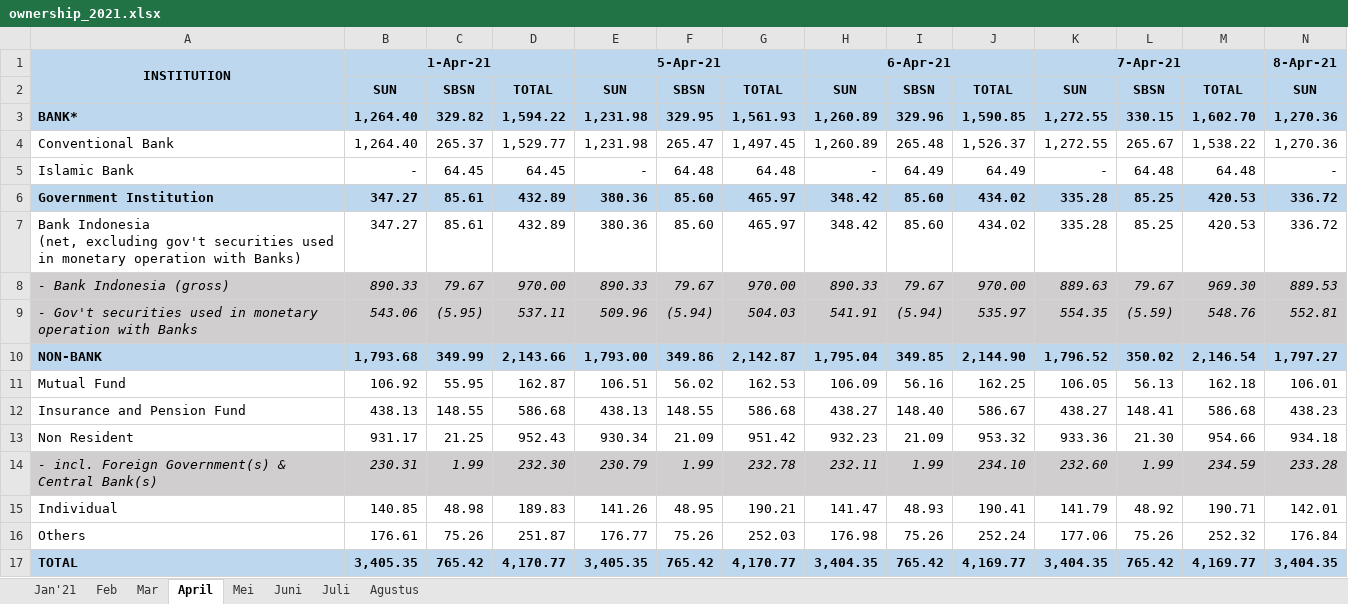
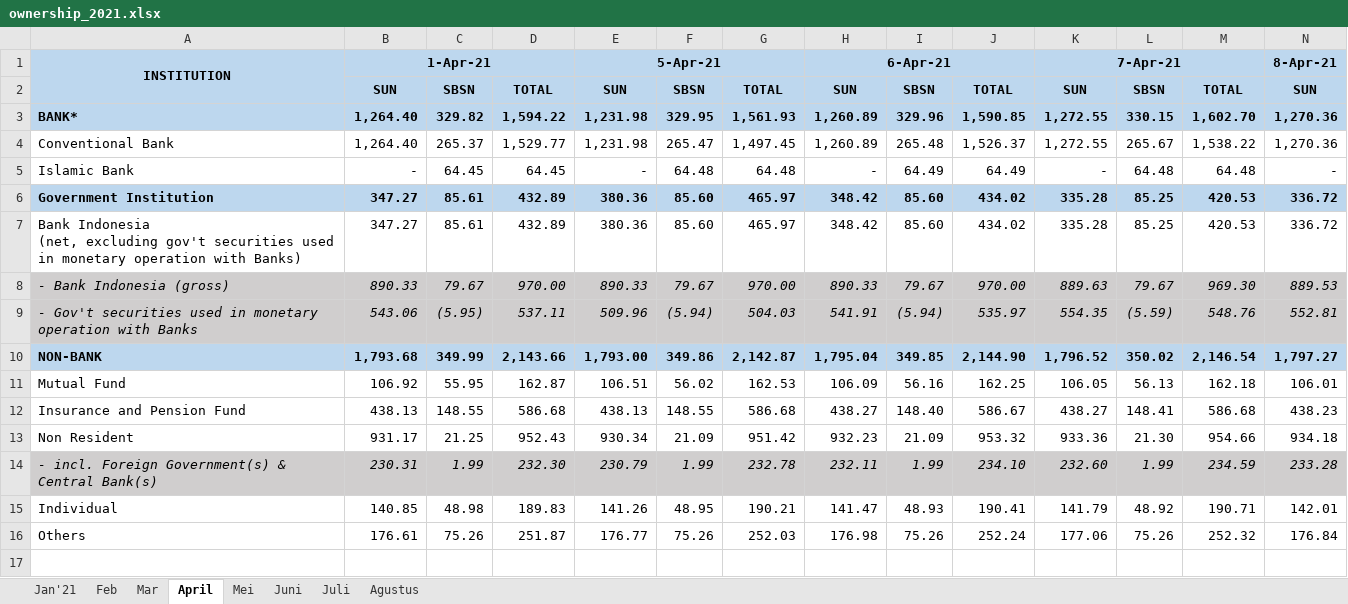
Before and after one commit to dedi0003/bonds_bidding, an Excel workbook: data/ownership_2021.xlsx, sheet April, drawn as a sheet; only a part is shown; values as stored, in another font and other column widths than the file's, no borders; rows hold the shown columns only; the diff names each change by its address in the sheet, - before the commit and + after, or states it on an @@ line.

```diff
--- a/data/ownership_2021.xlsx (sheet April)
+++ b/data/ownership_2021.xlsx (sheet April)
-row 17: TOTAL | 3,405.35 | 765.42 | 4,170.77 | 3,405.35 | 765.42 | 4,170.77 | 3,404.35 | 765.42 | 4,169.77 | 3,404.35 | 765.42 | 4,169.77 | 3,404.35
```
Also changed, not shown: sheet Mar, sheet Juni, sheet Juli, sheet Jan'21, sheet Feb, sheet Mei, 1 more sheet, data/ownership_2016.xlsx, data/policy_rate.xlsx, 4 other files.
